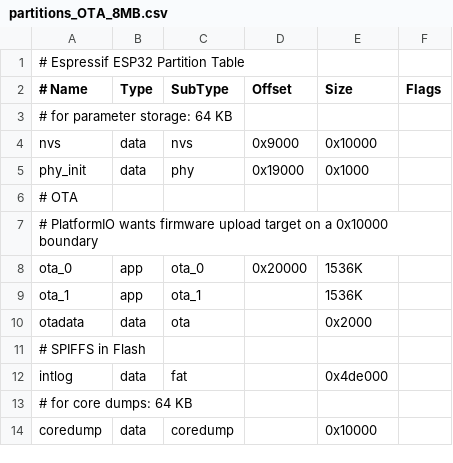
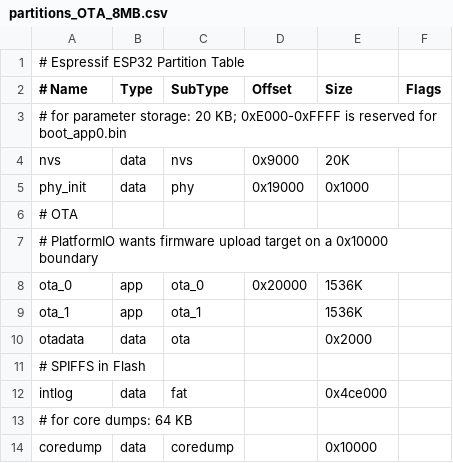
Before and after one commit to pjalocha/ogn-tracker, a CSV file: partitions_OTA_8MB.csv, drawn as a sheet.

```diff
--- a/partitions_OTA_8MB.csv
+++ b/partitions_OTA_8MB.csv
@@ -2,4 +2,4 @@
 # Name,     Type,   SubType,    Offset,     Size,       Flags
-# for parameter storage: 64 KB
-nvs,        data,   nvs,        0x9000,     0x10000,
+# for parameter storage: 20 KB; 0xE000-0xFFFF is reserved for boot_app0.bin
+nvs,        data,   nvs,        0x9000,     20K,
 phy_init,   data,   phy,        0x19000,    0x1000,
@@ -11,3 +11,3 @@ otadata,    data,   ota,        ,           0x2000,
 # SPIFFS in Flash
-intlog,     data,   fat,        ,           0x4de000,
+intlog,     data,   fat,        ,           0x4ce000,
 # for core dumps: 64 KB
```
Also changed, not shown: partitions.csv, partitions_8MB.csv, 13 other files.
